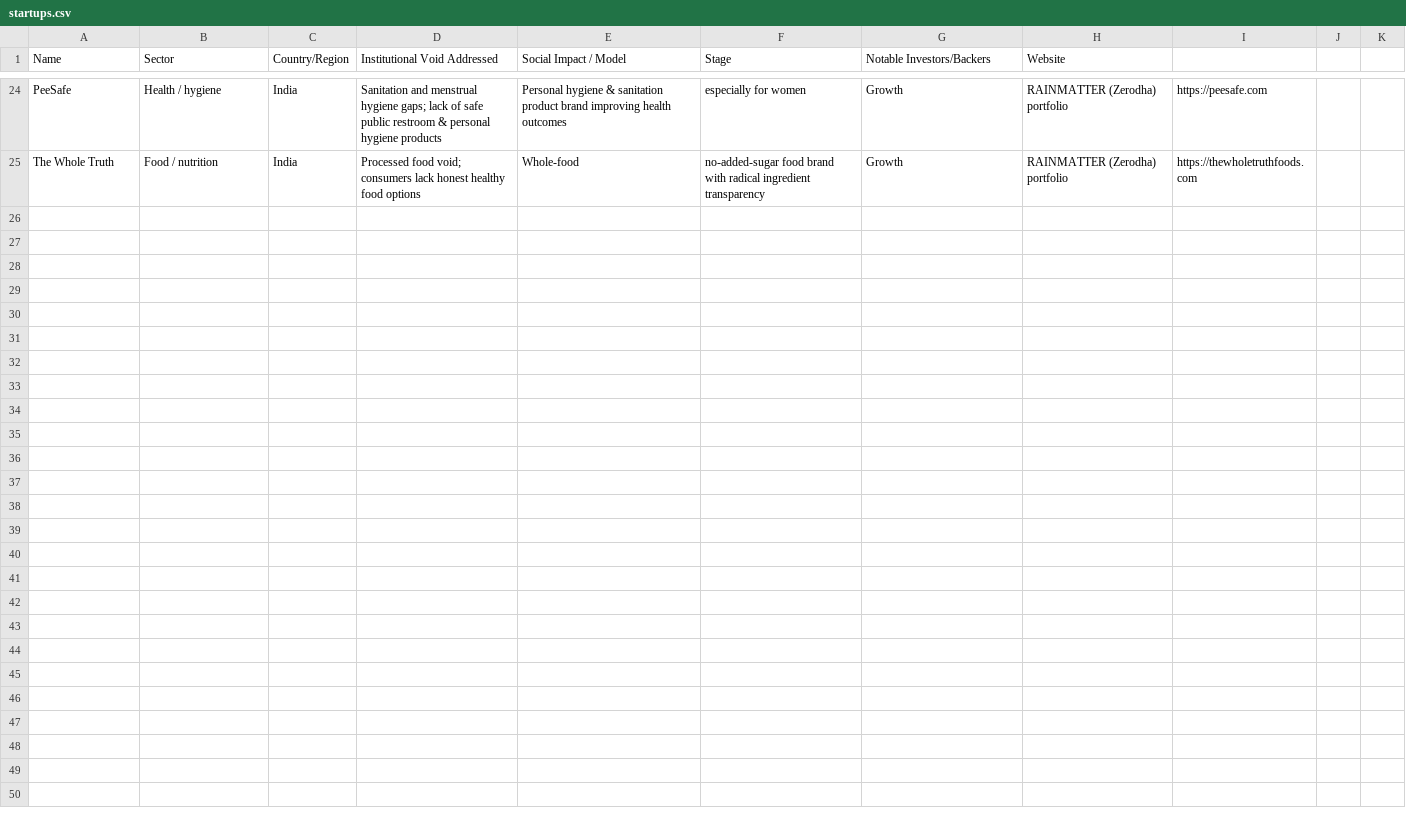
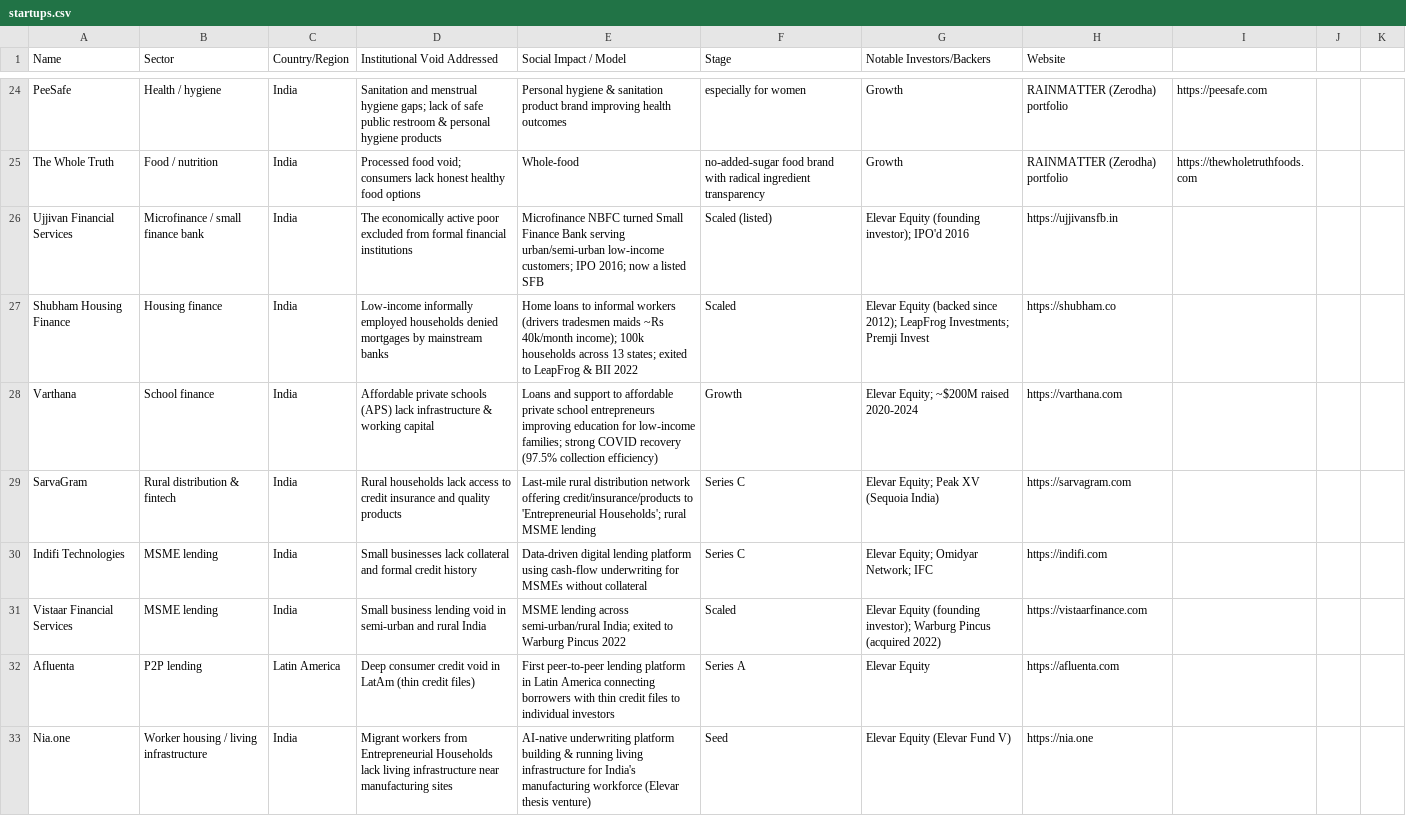
Before and after one commit to kadlekayi/angel-invest, a CSV file: startups.csv, drawn as a sheet; only a part is shown, gaps mark what is left out; the diff names each change by its address in the sheet, - before the commit and + after, or states it on an @@ line.

Commit message:
Add Sandeep Farias and Elevar Equity network: firm, founder, EPIC World, and 8 portfolio companies
New investors:
- Elevar Equity: Sandeep Farias's human-centered VC; ~$285M/4 funds, 41 companies across India & LatAm; 'Elevar Method' and Entrepreneurial Households thesis
- Sandeep Farias (individual): Unitus India founder 2004; pioneered microfinance-to-banking transformation
- EPIC World: Elevar-co-founded platform building 50+ blue-chip companies for Entrepreneurial Households

New startups (Elevar portfolio): Ujjivan (IPO 2016), Shubham Housing (exited to LeapFrog/BII 2022), Varthana (school finance), SarvaGram (rural last-mile), Indifi (MSME digital lending), Vistaar (exited to Warburg Pincus 2022), Afluenta (first LatAm P2P), Nia.one (Elevar Fund V, 2024)

New voids: housing finance, MSME credit, school finance, rural last-mile access, worker living infrastructure
9 new investment edges incl. Elevar founding-era investments (2008) and LeapFrog's 2022 Shubham exit-buy

```diff
--- a/startups.csv
+++ b/startups.csv
+row 26: Ujjivan Financial Services | Microfinance / small finance bank | India | The economically active poor excluded from formal financial institutions | Microfinance NBFC turned Small Finance Bank serving urban/semi-urban low-income customers; IPO 2016; now a listed SFB | Scaled (listed) | Elevar Equity (founding investor); IPO'd 2016 | https://ujjivansfb.in
+row 27: Shubham Housing Finance | Housing finance | India | Low-income informally employed households denied mortgages by mainstream banks | Home loans to informal workers (drivers tradesmen maids ~Rs 40k/month income); 100k households across 13 states; exited to LeapFrog & BII 2022 | Scaled | Elevar Equity (backed since 2012); LeapFrog Investments; Premji Invest | https://shubham.co
+row 28: Varthana | School finance | India | Affordable private schools (APS) lack infrastructure & working capital | Loans and support to affordable private school entrepreneurs improving education for low-income families; strong COVID recovery (97.5% collection efficiency) | Growth | Elevar Equity; ~$200M raised 2020-2024 | https://varthana.com
+row 29: SarvaGram | Rural distribution & fintech | India | Rural households lack access to credit insurance and quality products | Last-mile rural distribution network offering credit/insurance/products to 'Entrepreneurial Households'; rural MSME lending | Series C | Elevar Equity; Peak XV (Sequoia India) | https://sarvagram.com
+row 30: Indifi Technologies | MSME lending | India | Small businesses lack collateral and formal credit history | Data-driven digital lending platform using cash-flow underwriting for MSMEs without collateral | Series C | Elevar Equity; Omidyar Network; IFC | https://indifi.com
+row 31: Vistaar Financial Services | MSME lending | India | Small business lending void in semi-urban and rural India | MSME lending across semi-urban/rural India; exited to Warburg Pincus 2022 | Scaled | Elevar Equity (founding investor); Warburg Pincus (acquired 2022) | https://vistaarfinance.com
+row 32: Afluenta | P2P lending | Latin America | Deep consumer credit void in LatAm (thin credit files) | First peer-to-peer lending platform in Latin America connecting borrowers with thin credit files to individual investors | Series A | Elevar Equity | https://afluenta.com
+row 33: Nia.one | Worker housing / living infrastructure | India | Migrant workers from Entrepreneurial Households lack living infrastructure near manufacturing sites | AI-native underwriting platform building & running living infrastructure for India's manufacturing workforce (Elevar thesis venture) | Seed | Elevar Equity (Elevar Fund V) | https://nia.one
```
Also changed, not shown: investors.csv, 2 other files.
